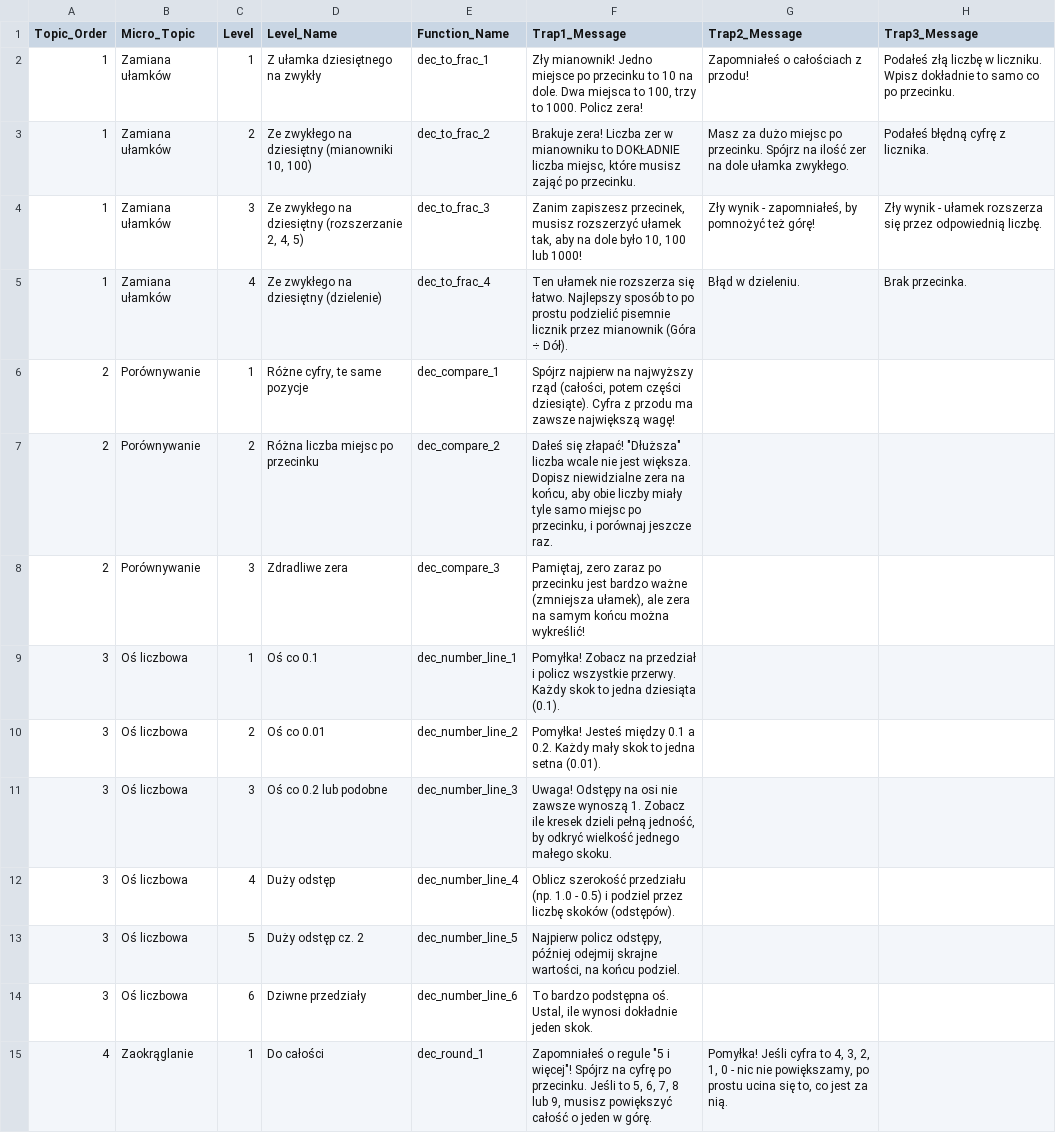
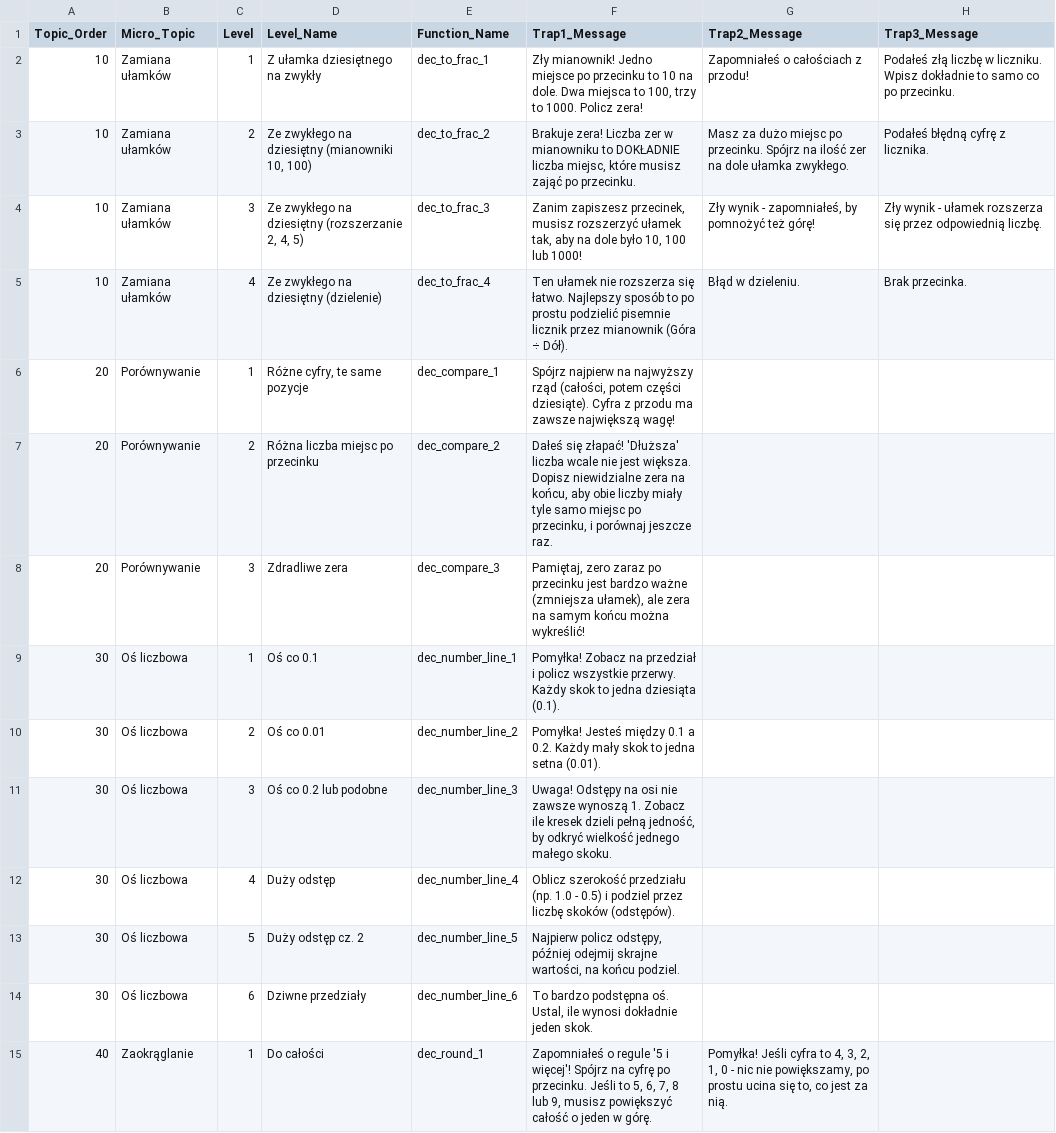
Before and after one commit to OptimisedMath/optimisedmath, a CSV file: data/Ułamki_Dziesiętne.csv, drawn as a sheet; only a part is shown; the diff covers the shown part only.

```diff
--- a/data/Ułamki_Dziesiętne.csv
+++ b/data/Ułamki_Dziesiętne.csv
@@ -1,15 +1,15 @@
 Topic_Order;Micro_Topic;Level;Level_Name;Function_Name;Trap1_Message;Trap2_Message;Trap3_Message
-1;Zamiana ułamków;1;Z ułamka dziesiętnego na zwykły;dec_to_frac_1;Zły mianownik! Jedno miejsce po przecinku to 10 na dole. Dwa miejsca to 100, trzy to 1000. Policz zera!;Zapomniałeś o całościach z przodu!;Podałeś złą liczbę w liczniku. Wpisz dokładnie to samo co po przecinku.
-1;Zamiana ułamków;2;Ze zwykłego na dziesiętny (mianowniki 10, 100);dec_to_frac_2;Brakuje zera! Liczba zer w mianowniku to DOKŁADNIE liczba miejsc, które musisz zająć po przecinku.;Masz za dużo miejsc po przecinku. Spójrz na ilość zer na dole ułamka zwykłego.;Podałeś błędną cyfrę z licznika.
-1;Zamiana ułamków;3;Ze zwykłego na dziesiętny (rozszerzanie 2, 4, 5);dec_to_frac_3;Zanim zapiszesz przecinek, musisz rozszerzyć ułamek tak, aby na dole było 10, 100 lub 1000!;Zły wynik - zapomniałeś, by pomnożyć też górę!;Zły wynik - ułamek rozszerza się przez odpowiednią liczbę.
-1;Zamiana ułamków;4;Ze zwykłego na dziesiętny (dzielenie);dec_to_frac_4;Ten ułamek nie rozszerza się łatwo. Najlepszy sposób to po prostu podzielić pisemnie licznik przez mianownik (Góra ÷ Dół).;Błąd w dzieleniu.;Brak przecinka.
-2;Porównywanie;1;Różne cyfry, te same pozycje;dec_compare_1;Spójrz najpierw na najwyższy rząd (całości, potem części dziesiąte). Cyfra z przodu ma zawsze największą wagę!;;
-2;Porównywanie;2;Różna liczba miejsc po przecinku;dec_compare_2;"Dałeś się złapać! ""Dłuższa"" liczba wcale nie jest większa. Dopisz niewidzialne zera na końcu, aby obie liczby miały tyle samo miejsc po przecinku, i porównaj jeszcze raz.";;
-2;Porównywanie;3;Zdradliwe zera;dec_compare_3;Pamiętaj, zero zaraz po przecinku jest bardzo ważne (zmniejsza ułamek), ale zera na samym końcu można wykreślić!;;
-3;Oś liczbowa;1;Oś co 0.1;dec_number_line_1;Pomyłka! Zobacz na przedział i policz wszystkie przerwy. Każdy skok to jedna dziesiąta (0.1).;;
-3;Oś liczbowa;2;Oś co 0.01;dec_number_line_2;Pomyłka! Jesteś między 0.1 a 0.2. Każdy mały skok to jedna setna (0.01).;;
-3;Oś liczbowa;3;Oś co 0.2 lub podobne;dec_number_line_3;Uwaga! Odstępy na osi nie zawsze wynoszą 1. Zobacz ile kresek dzieli pełną jedność, by odkryć wielkość jednego małego skoku.;;
-3;Oś liczbowa;4;Duży odstęp;dec_number_line_4;Oblicz szerokość przedziału (np. 1.0 - 0.5) i podziel przez liczbę skoków (odstępów).;;
-3;Oś liczbowa;5;Duży odstęp cz. 2;dec_number_line_5;Najpierw policz odstępy, później odejmij skrajne wartości, na końcu podziel.;;
-3;Oś liczbowa;6;Dziwne przedziały;dec_number_line_6;To bardzo podstępna oś. Ustal, ile wynosi dokładnie jeden skok.;;
-4;Zaokrąglanie;1;Do całości;dec_round_1;"Zapomniałeś o regule ""5 i więcej""! Spójrz na cyfrę po przecinku. Jeśli to 5, 6, 7, 8 lub 9, musisz powiększyć całość o jeden w górę.";Pomyłka! Jeśli cyfra to 4, 3, 2, 1, 0 - nic nie powiększamy, po prostu ucina się to, co jest za nią.;
+10;Zamiana ułamków;1;Z ułamka dziesiętnego na zwykły;dec_to_frac_1;Zły mianownik! Jedno miejsce po przecinku to 10 na dole. Dwa miejsca to 100, trzy to 1000. Policz zera!;Zapomniałeś o całościach z przodu!;Podałeś złą liczbę w liczniku. Wpisz dokładnie to samo co po przecinku.
+10;Zamiana ułamków;2;Ze zwykłego na dziesiętny (mianowniki 10, 100);dec_to_frac_2;Brakuje zera! Liczba zer w mianowniku to DOKŁADNIE liczba miejsc, które musisz zająć po przecinku.;Masz za dużo miejsc po przecinku. Spójrz na ilość zer na dole ułamka zwykłego.;Podałeś błędną cyfrę z licznika.
+10;Zamiana ułamków;3;Ze zwykłego na dziesiętny (rozszerzanie 2, 4, 5);dec_to_frac_3;Zanim zapiszesz przecinek, musisz rozszerzyć ułamek tak, aby na dole było 10, 100 lub 1000!;Zły wynik - zapomniałeś, by pomnożyć też górę!;Zły wynik - ułamek rozszerza się przez odpowiednią liczbę.
+10;Zamiana ułamków;4;Ze zwykłego na dziesiętny (dzielenie);dec_to_frac_4;Ten ułamek nie rozszerza się łatwo. Najlepszy sposób to po prostu podzielić pisemnie licznik przez mianownik (Góra ÷ Dół).;Błąd w dzieleniu.;Brak przecinka.
+20;Porównywanie;1;Różne cyfry, te same pozycje;dec_compare_1;Spójrz najpierw na najwyższy rząd (całości, potem części dziesiąte). Cyfra z przodu ma zawsze największą wagę!;;
+20;Porównywanie;2;Różna liczba miejsc po przecinku;dec_compare_2;Dałeś się złapać! 'Dłuższa' liczba wcale nie jest większa. Dopisz niewidzialne zera na końcu, aby obie liczby miały tyle samo miejsc po przecinku, i porównaj jeszcze raz.;;
+20;Porównywanie;3;Zdradliwe zera;dec_compare_3;Pamiętaj, zero zaraz po przecinku jest bardzo ważne (zmniejsza ułamek), ale zera na samym końcu można wykreślić!;;
+30;Oś liczbowa;1;Oś co 0.1;dec_number_line_1;Pomyłka! Zobacz na przedział i policz wszystkie przerwy. Każdy skok to jedna dziesiąta (0.1).;;
+30;Oś liczbowa;2;Oś co 0.01;dec_number_line_2;Pomyłka! Jesteś między 0.1 a 0.2. Każdy mały skok to jedna setna (0.01).;;
+30;Oś liczbowa;3;Oś co 0.2 lub podobne;dec_number_line_3;Uwaga! Odstępy na osi nie zawsze wynoszą 1. Zobacz ile kresek dzieli pełną jedność, by odkryć wielkość jednego małego skoku.;;
+30;Oś liczbowa;4;Duży odstęp;dec_number_line_4;Oblicz szerokość przedziału (np. 1.0 - 0.5) i podziel przez liczbę skoków (odstępów).;;
+30;Oś liczbowa;5;Duży odstęp cz. 2;dec_number_line_5;Najpierw policz odstępy, później odejmij skrajne wartości, na końcu podziel.;;
+30;Oś liczbowa;6;Dziwne przedziały;dec_number_line_6;To bardzo podstępna oś. Ustal, ile wynosi dokładnie jeden skok.;;
+40;Zaokrąglanie;1;Do całości;dec_round_1;Zapomniałeś o regule '5 i więcej'! Spójrz na cyfrę po przecinku. Jeśli to 5, 6, 7, 8 lub 9, musisz powiększyć całość o jeden w górę.;Pomyłka! Jeśli cyfra to 4, 3, 2, 1, 0 - nic nie powiększamy, po prostu ucina się to, co jest za nią.;
```
Also changed, not shown: 33 edited cells elsewhere in this file, data/Ułamki_Zwykłe.csv, 1 other file.
